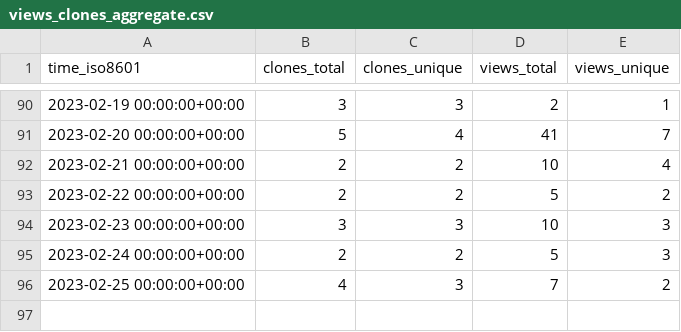
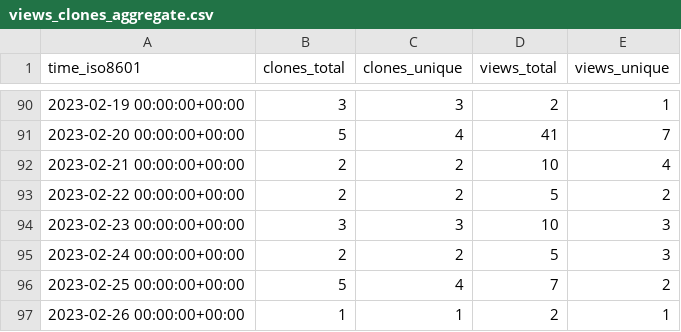
Before and after one commit to Ricardokevins/Kevinpro-NLP-demo, a CSV file: Ricardokevins/Kevinpro-NLP-demo/ghrs-data/views_clones_aggregate.csv, drawn as a sheet; only a part is shown, gaps mark what is left out.

```diff
--- a/Ricardokevins/Kevinpro-NLP-demo/ghrs-data/views_clones_aggregate.csv
+++ b/Ricardokevins/Kevinpro-NLP-demo/ghrs-data/views_clones_aggregate.csv
@@ -95,2 +95,3 @@ time_iso8601,clones_total,clones_unique,views_total,views_unique
 2023-02-24 00:00:00+00:00,2,2,5,3
-2023-02-25 00:00:00+00:00,4,3,7,2
+2023-02-25 00:00:00+00:00,5,4,7,2
+2023-02-26 00:00:00+00:00,1,1,2,1
```
Also changed, not shown: 1 other file.
